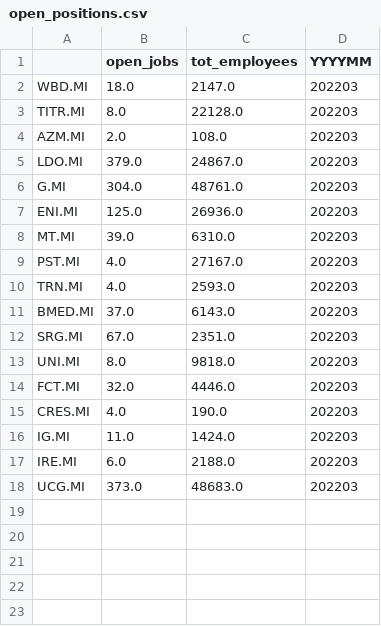
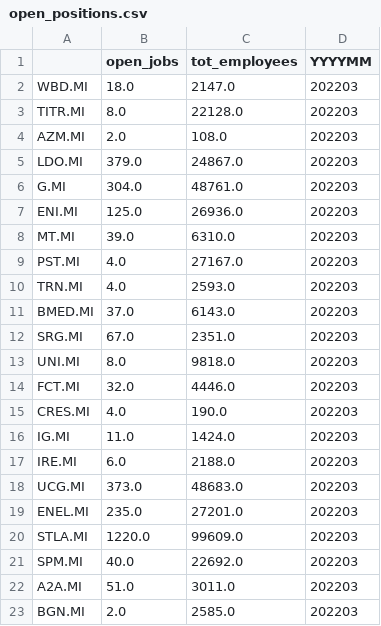
Before and after one commit to AlessandroGianfelici/my_trading_assistant, a CSV file: open_positions.csv, drawn as a sheet; the diff names each change by its address in the sheet, - before the commit and + after, or states it on an @@ line.

```diff
--- a/open_positions.csv
+++ b/open_positions.csv
+row 19: ENEL.MI | 235.0 | 27201.0 | 202203
+row 20: STLA.MI | 1220.0 | 99609.0 | 202203
+row 21: SPM.MI | 40.0 | 22692.0 | 202203
+row 22: A2A.MI | 51.0 | 3011.0 | 202203
+row 23: BGN.MI | 2.0 | 2585.0 | 202203
```
Also changed, not shown: 4 other files.
